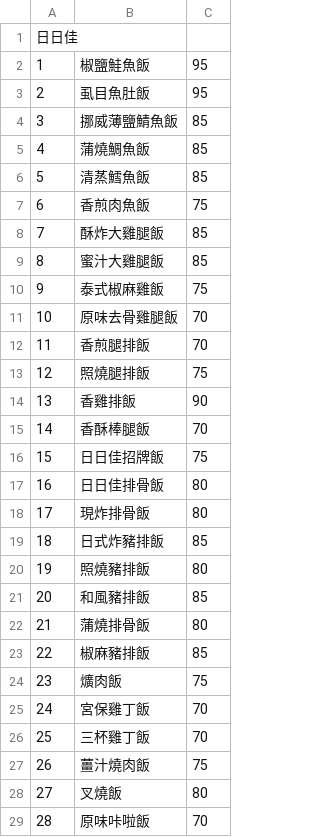
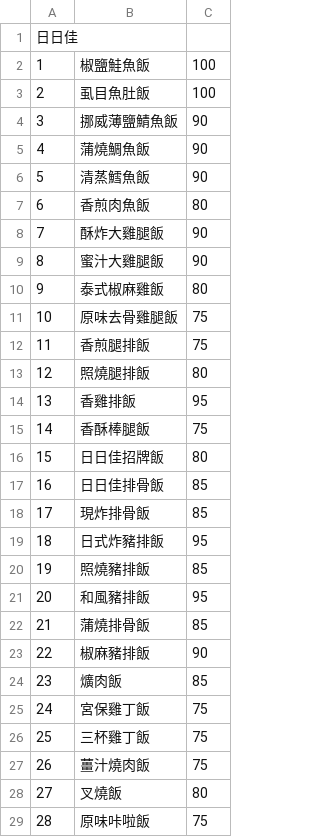
Before and after one commit to Howie1201/nca_line_bot, a CSV file: data/restaurant/日日佳.csv, drawn as a sheet; only a part is shown; the diff covers the shown part only.

```diff
--- a/data/restaurant/日日佳.csv
+++ b/data/restaurant/日日佳.csv
@@ -1,29 +1,29 @@
 日日佳, ,
-1,椒鹽鮭魚飯,95
-2,虱目魚肚飯,95
-3,挪威薄鹽鯖魚飯,85
-4,蒲燒鯛魚飯,85
-5,清蒸鱈魚飯,85
-6,香煎肉魚飯,75
-7,酥炸大雞腿飯,85
-8,蜜汁大雞腿飯,85
-9,泰式椒麻雞飯,75
-10,原味去骨雞腿飯,70
-11,香煎腿排飯,70
-12,照燒腿排飯,75
-13,香雞排飯,90
-14,香酥棒腿飯,70
-15,日日佳招牌飯,75
-16,日日佳排骨飯,80
-17,現炸排骨飯,80
-18,日式炸豬排飯,85
-19,照燒豬排飯,80
-20,和風豬排飯,85
-21,蒲燒排骨飯,80
-22,椒麻豬排飯,85
-23,爌肉飯,75
-24,宮保雞丁飯,70
-25,三杯雞丁飯,70
+1,椒鹽鮭魚飯,100
+2,虱目魚肚飯,100
+3,挪威薄鹽鯖魚飯,90
+4,蒲燒鯛魚飯,90
+5,清蒸鱈魚飯,90
+6,香煎肉魚飯,80
+7,酥炸大雞腿飯,90
+8,蜜汁大雞腿飯,90
+9,泰式椒麻雞飯,80
+10,原味去骨雞腿飯,75
+11,香煎腿排飯,75
+12,照燒腿排飯,80
+13,香雞排飯,95
+14,香酥棒腿飯,75
+15,日日佳招牌飯,80
+16,日日佳排骨飯,85
+17,現炸排骨飯,85
+18,日式炸豬排飯,95
+19,照燒豬排飯,85
+20,和風豬排飯,95
+21,蒲燒排骨飯,85
+22,椒麻豬排飯,90
+23,爌肉飯,85
+24,宮保雞丁飯,75
+25,三杯雞丁飯,75
 26,薑汁燒肉飯,75
 27,叉燒飯,80
-28,原味咔啦飯,70
+28,原味咔啦飯,75
```
Also changed, not shown: 2 added rows, 1 removed row and 5 edited cells elsewhere in this file, data/restaurant/中一排骨.csv.
